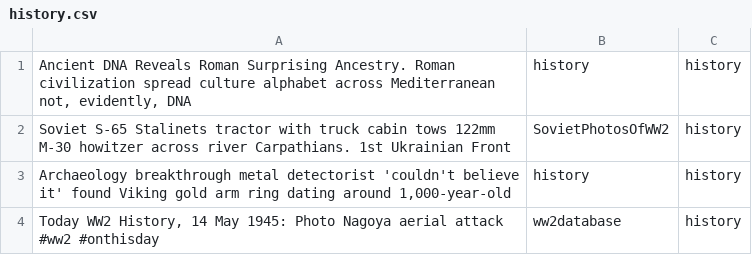
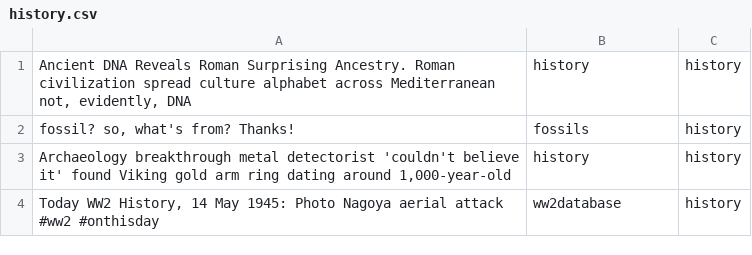
Before and after one commit to Vchen7629/Cyphria, a CSV file: data_processing_pipeline/category_classification_service/training_data/history.csv, drawn as a sheet; only a part is shown; the diff covers the shown part only.

```diff
--- a/data_processing_pipeline/category_classification_service/training_data/history.csv
+++ b/data_processing_pipeline/category_classification_service/training_data/history.csv
@@ -1,3 +1,3 @@
 "Ancient DNA Reveals Roman Surprising Ancestry. Roman civilization spread culture alphabet across Mediterranean not, evidently, DNA","history","history"
-"Soviet S-65 Stalinets tractor with truck cabin tows 122mm M-30 howitzer across river Carpathians. 1st Ukrainian Front","SovietPhotosOfWW2","history"
+"fossil? so, what's from? Thanks!","fossils","history"
 "Archaeology breakthrough metal detectorist 'couldn't believe it' found Viking gold arm ring dating around 1,000-year-old","history","history"
```
Also changed, not shown: 42 added rows, 2 removed rows and 1 edited cell elsewhere in this file, data_processing_pipeline/category_classification_service/training_data/animals.csv, data_processing_pipeline/category_classification_service/training_data/anime.csv, 11 other files.
